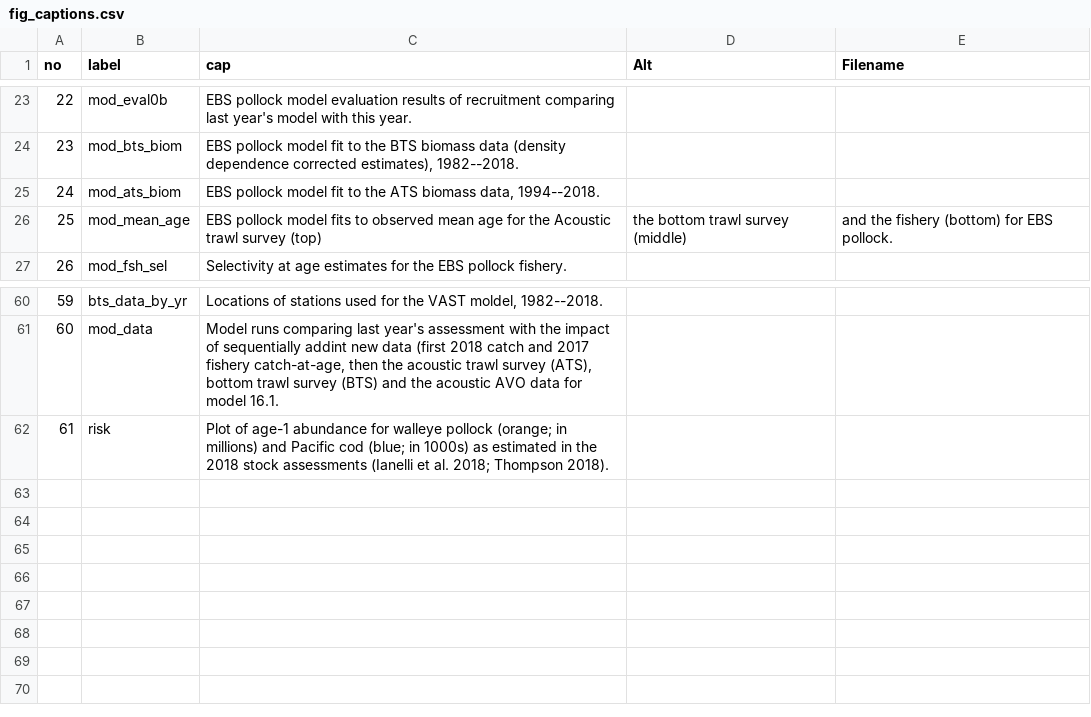
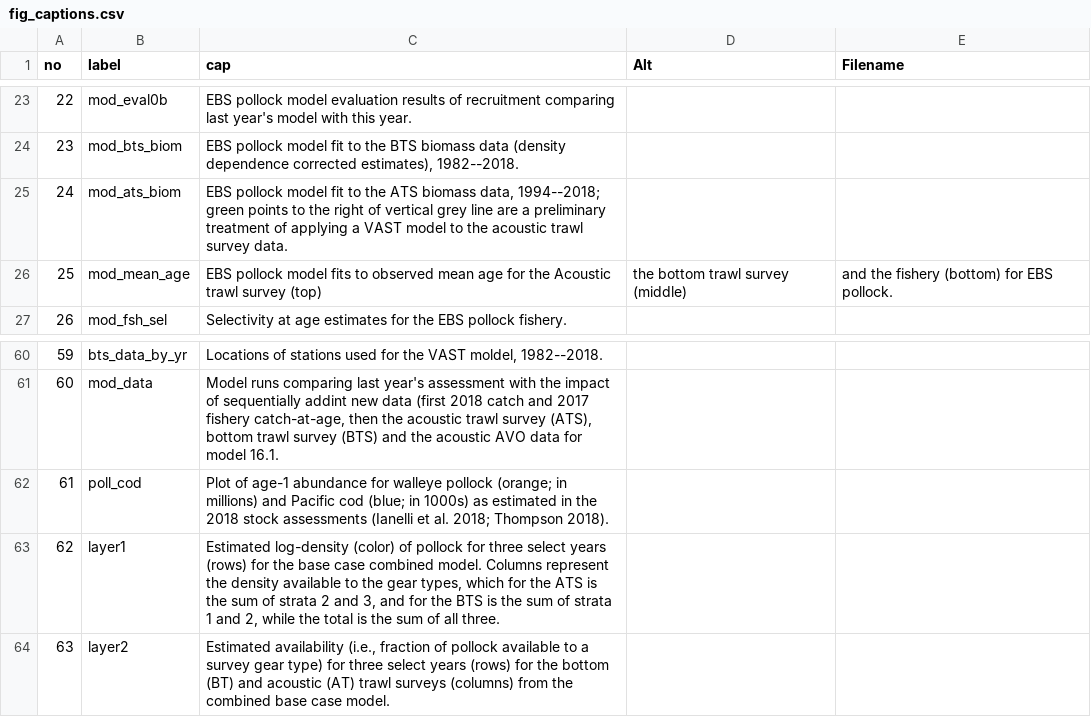
Before and after one commit to afsc-assessments/ebswp_2023, a CSV file: doc/data/fig_captions.csv, drawn as a sheet; only a part is shown, gaps mark what is left out.

```diff
--- a/doc/data/fig_captions.csv
+++ b/doc/data/fig_captions.csv
@@ -24,3 +24,3 @@ no,label,cap,Alt,Filename
 23,mod_bts_biom,"EBS pollock model fit to the BTS biomass data (density dependence corrected estimates), 1982--2018.",,
-24,mod_ats_biom,"EBS pollock model fit to the ATS biomass data, 1994--2018.",,
+24,mod_ats_biom,"EBS pollock model fit to the ATS biomass data, 1994--2018; green points to the right of vertical grey line are a preliminary treatment of applying a VAST model to the acoustic trawl survey data.",,
 25,mod_mean_age,EBS pollock model fits to observed mean age for the Acoustic trawl survey (top), the bottom trawl survey (middle), and the fishery (bottom) for EBS pollock.
@@ -61,2 +61,4 @@ no,label,cap,Alt,Filename
 60,mod_data,"Model runs comparing last year's assessment with the impact of sequentially addint new data (first 2018 catch and 2017 fishery catch-at-age, then the acoustic trawl survey (ATS), bottom trawl survey (BTS) and the acoustic AVO data for model 16.1.",,
-61,risk,"Plot of age-1 abundance for walleye pollock (orange; in millions) and Pacific cod (blue; in 1000s) as estimated in the 2018 stock assessments (Ianelli et al. 2018; Thompson 2018)."
+61,poll_cod,"Plot of age-1 abundance for walleye pollock (orange; in millions) and Pacific cod (blue; in 1000s) as estimated in the 2018 stock assessments (Ianelli et al. 2018; Thompson 2018)."
+62,layer1,"Estimated log-density (color) of pollock for three select years (rows) for the base case combined model. Columns represent the density available to the gear types, which for the ATS is the sum of strata 2 and 3, and for the BTS is the sum of strata 1 and 2, while the total is the sum of all three. "
+63,layer2,"Estimated availability (i.e., fraction of pollock available to a survey gear type) for three select years (rows) for the bottom (BT) and acoustic (AT) trawl surveys (columns) from the combined base case model."
```
Also changed, not shown: doc/data/proj.csv, doc/data/tier3_proj_ABC.csv, 37 other files.
